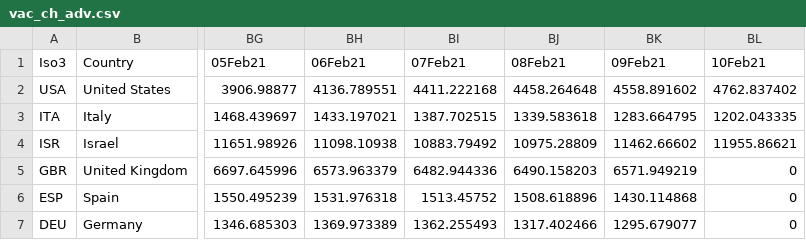
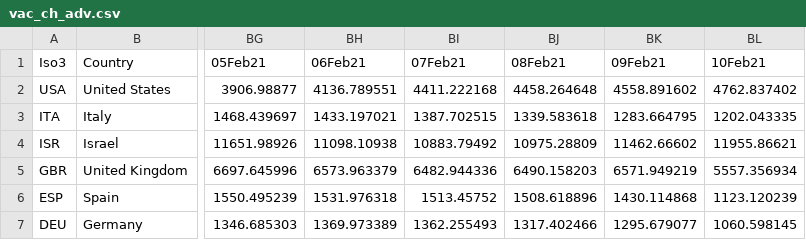
Before and after one commit to camilavalenciaro/COVID19-Flourish, a CSV file: data/vac/vac_ch_adv.csv, drawn as a sheet; only a part is shown, gaps mark what is left out; the diff names each change by its address in the sheet, - before the commit and + after, or states it on an @@ line.

```diff
--- a/data/vac/vac_ch_adv.csv
+++ b/data/vac/vac_ch_adv.csv
-BL5 (10Feb21): 0
+BL5 (10Feb21): 5557.356934
-BL6 (10Feb21): 0
+BL6 (10Feb21): 1123.120239
-BL7 (10Feb21): 0
+BL7 (10Feb21): 1060.598145
```
Also changed, not shown: data/vac/vac_ch_all.csv, data/vac/vac_ch_lac.csv, 3 other files.
